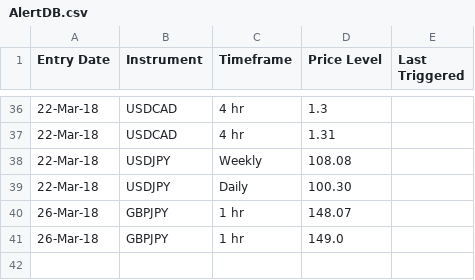
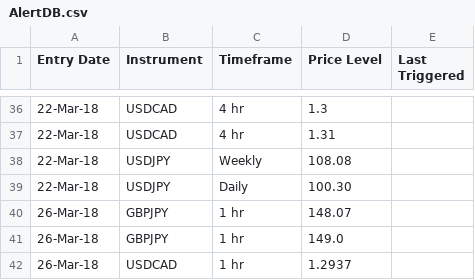
Before and after one commit to galajoanna/AlertSystem, a CSV file: AlertDB.csv, drawn as a sheet; only a part is shown, gaps mark what is left out.

Commit message:
Update AlertDB.csv

```diff
--- a/AlertDB.csv
+++ b/AlertDB.csv
@@ -41 +41,2 @@ Entry Date,Instrument,Timeframe,Price Level,Last Triggered
 26-Mar-18,GBPJPY,1 hr,149.0,
+26-Mar-18,USDCAD,1 hr,1.2937,
```
